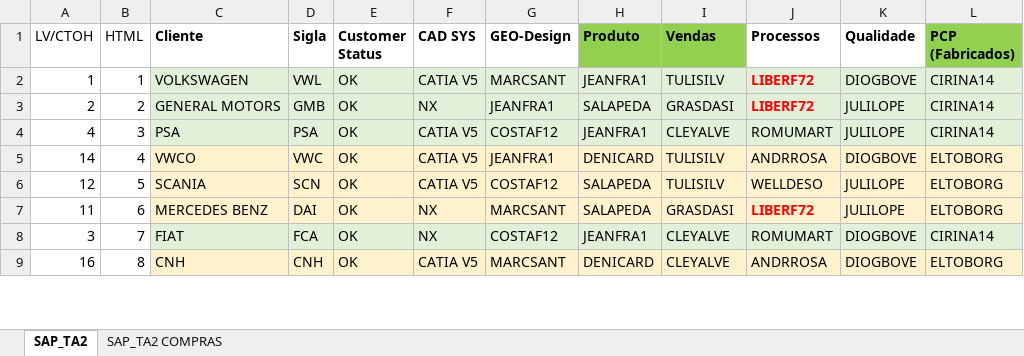
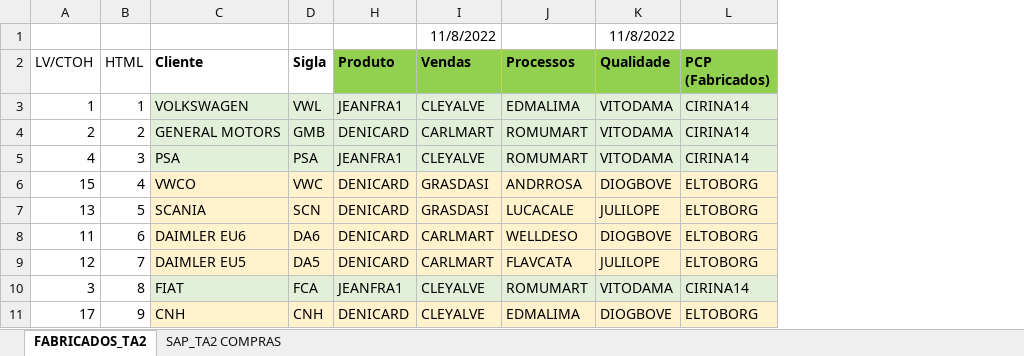
Before and after one commit to mpupo-tech/engineering-SA, an Excel workbook: _extrafiles/SAP_TA2_Responsibles.xlsx, sheet FABRICADOS_TA2, drawn as a sheet; only a part is shown; values as stored, in another font and other column widths than the file's, no borders; removed rows and columns are numbered as before the commit, all else as after; the diff covers the shown part only; the diff names each change by its address in the sheet, - before the commit and + after, or states it on an @@ line.

```diff
--- a/_extrafiles/SAP_TA2_Responsibles.xlsx (sheet FABRICADOS_TA2)
+++ b/_extrafiles/SAP_TA2_Responsibles.xlsx (sheet FABRICADOS_TA2)
-sheet tab: SAP_TA2
+sheet tab: FABRICADOS_TA2
@@ column E (Customer Status) hidden, rows 2-9: all OK @@
@@ column F (CAD SYS) hidden, rows 2-9: CATIA V5 | NX | CATIA V5 | CATIA V5 | CATIA V5 | NX | NX | CATIA V5 @@
@@ column G (GEO-Design) hidden, rows 2-9: MARCSANT | JEANFRA1 | COSTAF12 | JEANFRA1 | COSTAF12 | MARCSANT | COSTAF12 | MARCSANT @@
+row 1:  |  |  |  |  | 11/8/2022 |  | 11/8/2022
-J2:K2 fill: none
+J2:K2 fill: #92D050
-I3 (Vendas): TULISILV
+I3 (Vendas): CLEYALVE
-J3 (Processos): LIBERF72
+J3 (Processos): EDMALIMA
@@ J3:J4 bold: on → off, text colour: #FF0000 → black @@
-K3 (Qualidade): DIOGBOVE
+K3 (Qualidade): VITODAMA
-H4 (Produto): SALAPEDA
+H4 (Produto): DENICARD
-I4 (Vendas): GRASDASI
+I4 (Vendas): CARLMART
-J4 (Processos): LIBERF72
+J4 (Processos): ROMUMART
-K4:K5 (Qualidade): JULILOPE
+K4:K5 (Qualidade): VITODAMA
-A6 (LV/CTOH): 14
+A6 (LV/CTOH): 15
-I6:I7 (Vendas): TULISILV
+I6:I7 (Vendas): GRASDASI
-A7 (LV/CTOH): 12
+A7 (LV/CTOH): 13
-H7:H8 (Produto): SALAPEDA
+H7:H8 (Produto): DENICARD
-J7 (Processos): WELLDESO
+J7 (Processos): LUCACALE
-C8 (Cliente): MERCEDES BENZ
+C8 (Cliente): DAIMLER EU6
-D8 (Sigla): DAI
+D8 (Sigla): DA6
-I8 (Vendas): GRASDASI
+I8 (Vendas): CARLMART
-J8 (Processos): LIBERF72
+J8 (Processos): WELLDESO
@@ J8 bold: on → off, text colour: #FF0000 → black @@
-K8 (Qualidade): JULILOPE
+K8 (Qualidade): DIOGBOVE
+row 9: 12 | 7 | DAIMLER EU5 | DA5 | DENICARD | CARLMART | FLAVCATA | JULILOPE | ELTOBORG
-B10 (HTML): 7
+B10 (HTML): 8
-K10 (Qualidade): DIOGBOVE
+K10 (Qualidade): VITODAMA
-A11 (LV/CTOH): 16
+A11 (LV/CTOH): 17
-B11 (HTML): 8
+B11 (HTML): 9
-J11 (Processos): ANDRROSA
+J11 (Processos): EDMALIMA
```
Also changed, not shown: 1 added row, 1 removed row, 31 edited cells and cell formats elsewhere in this sheet, sheet SAP_TA2 COMPRAS, hidden cells, 5 other files.
